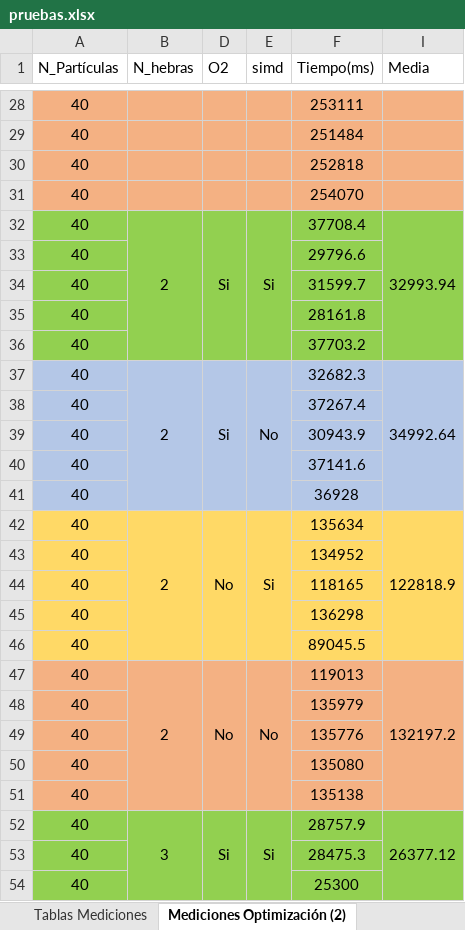
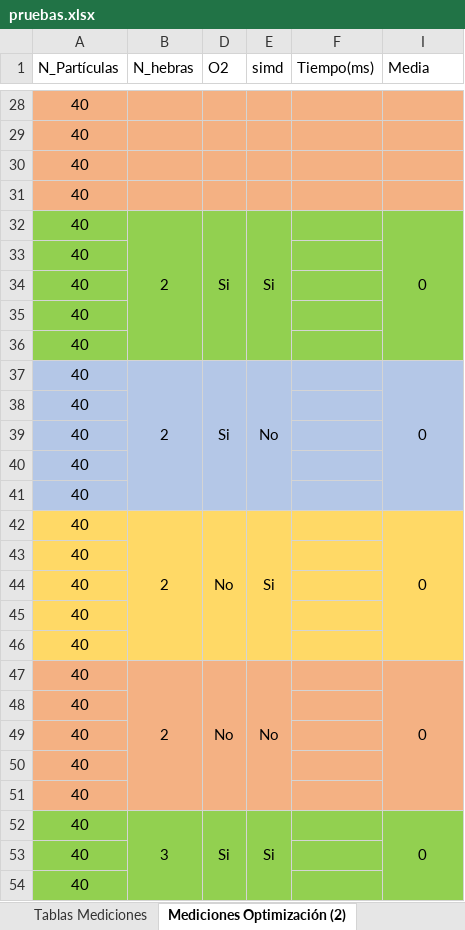
Before and after one commit to susolr/pso, an Excel workbook: data/pruebas.xlsx, sheet Mediciones Optimización (2), drawn as a sheet; only a part is shown, gaps mark what is left out; values as stored, in another font and other column widths than the file's, no borders; the diff covers the shown part only; the diff names each change by its address in the sheet, - before the commit and + after, or states it on an @@ line.

Commit message:
Preparando segunda ronda de mediciones

```diff
--- a/data/pruebas.xlsx (sheet Mediciones Optimización (2))
+++ b/data/pruebas.xlsx (sheet Mediciones Optimización (2))
-F28 (Tiempo(ms)): 253111
+F28 (Tiempo(ms)): (empty)
-F29 (Tiempo(ms)): 251484
+F29 (Tiempo(ms)): (empty)
-F30 (Tiempo(ms)): 252818
+F30 (Tiempo(ms)): (empty)
-F31 (Tiempo(ms)): 254070
+F31 (Tiempo(ms)): (empty)
-F32 (Tiempo(ms)): 37708.4
+F32 (Tiempo(ms)): (empty)
-I32 (Media): 32993.94
+I32 (Media): 0
-F33 (Tiempo(ms)): 29796.6
+F33 (Tiempo(ms)): (empty)
-F34 (Tiempo(ms)): 31599.7
+F34 (Tiempo(ms)): (empty)
-F35 (Tiempo(ms)): 28161.8
+F35 (Tiempo(ms)): (empty)
-F36 (Tiempo(ms)): 37703.2
+F36 (Tiempo(ms)): (empty)
-F37 (Tiempo(ms)): 32682.3
+F37 (Tiempo(ms)): (empty)
-I37 (Media): 34992.64
+I37 (Media): 0
-F38 (Tiempo(ms)): 37267.4
+F38 (Tiempo(ms)): (empty)
-F39 (Tiempo(ms)): 30943.9
+F39 (Tiempo(ms)): (empty)
-F40 (Tiempo(ms)): 37141.6
+F40 (Tiempo(ms)): (empty)
-F41 (Tiempo(ms)): 36928
+F41 (Tiempo(ms)): (empty)
-F42 (Tiempo(ms)): 135634
+F42 (Tiempo(ms)): (empty)
-I42 (Media): 122818.9
+I42 (Media): 0
-F43 (Tiempo(ms)): 134952
+F43 (Tiempo(ms)): (empty)
-F44 (Tiempo(ms)): 118165
+F44 (Tiempo(ms)): (empty)
-F45 (Tiempo(ms)): 136298
+F45 (Tiempo(ms)): (empty)
-F46 (Tiempo(ms)): 89045.5
+F46 (Tiempo(ms)): (empty)
-F47 (Tiempo(ms)): 119013
+F47 (Tiempo(ms)): (empty)
-I47 (Media): 132197.2
+I47 (Media): 0
-F48 (Tiempo(ms)): 135979
+F48 (Tiempo(ms)): (empty)
-F49 (Tiempo(ms)): 135776
+F49 (Tiempo(ms)): (empty)
-F50 (Tiempo(ms)): 135080
+F50 (Tiempo(ms)): (empty)
-F51 (Tiempo(ms)): 135138
+F51 (Tiempo(ms)): (empty)
-F52 (Tiempo(ms)): 28757.9
+F52 (Tiempo(ms)): (empty)
-I52 (Media): 26377.12
+I52 (Media): 0
-F53 (Tiempo(ms)): 28475.3
+F53 (Tiempo(ms)): (empty)
-F54 (Tiempo(ms)): 25300
+F54 (Tiempo(ms)): (empty)
```
Also changed, not shown: 174 edited cells elsewhere in this sheet, sheet Tablas Mediciones (2), hidden cells, charts or pictures, 1 other file.
